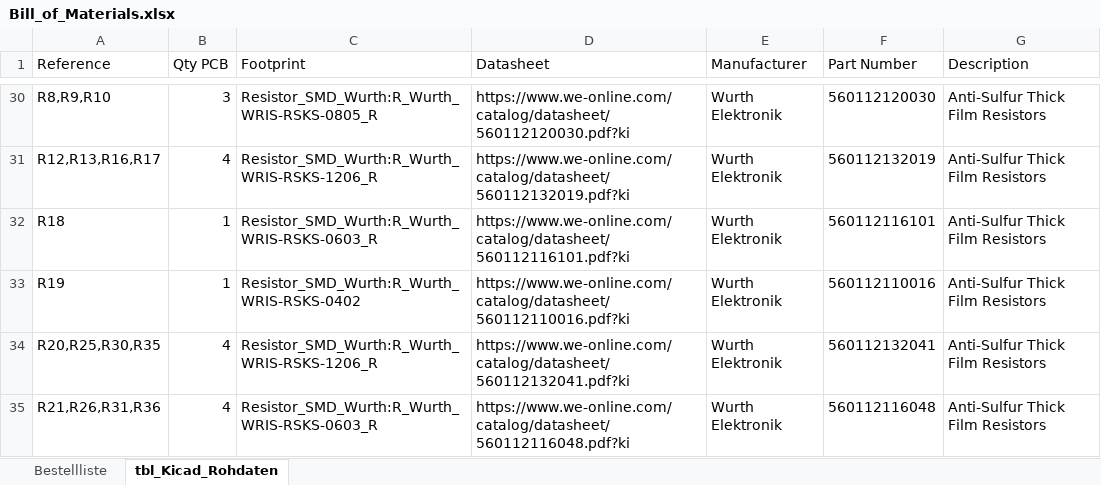
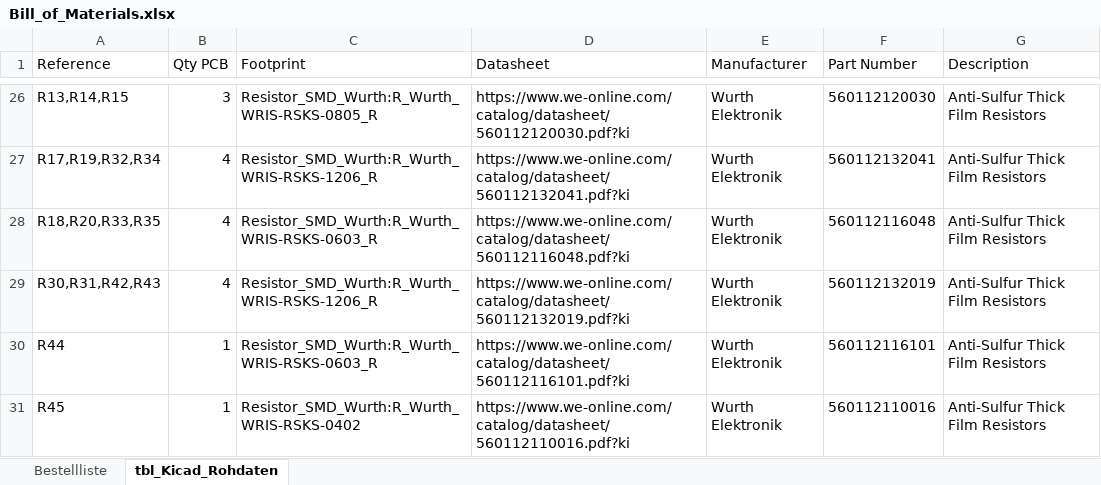
Before and after one commit to fe871bae/Repulsive_Maglev, an Excel workbook: Fabrication/Bill_of_Materials.xlsx, sheet tbl_Kicad_Rohdaten, drawn as a sheet; only a part is shown, gaps mark what is left out; values as stored, in another font and other column widths than the file's, no borders; table styles not drawn; removed rows and columns are numbered as before the commit, all else as after; the diff covers the shown part only; the diff names each change by its address in the sheet, - before the commit and + after, or states it on an @@ line.

```diff
--- a/Fabrication/Bill_of_Materials.xlsx (sheet tbl_Kicad_Rohdaten)
+++ b/Fabrication/Bill_of_Materials.xlsx (sheet tbl_Kicad_Rohdaten)
-A26 (Reference): R8,R9,R10
+A26 (Reference): R13,R14,R15
+row 27: R17,R19,R32,R34 | 4 | Resistor_SMD_Wurth:R_Wurth_WRIS-RSKS-1206_R | https://www.we-online.com/catalog/datasheet/560112132041.pdf?ki | Wurth Elektronik | 560112132041 | Anti-Sulfur Thick Film Resistors
+row 28: R18,R20,R33,R35 | 4 | Resistor_SMD_Wurth:R_Wurth_WRIS-RSKS-0603_R | https://www.we-online.com/catalog/datasheet/560112116048.pdf?ki | Wurth Elektronik | 560112116048 | Anti-Sulfur Thick Film Resistors
-A29 (Reference): R12,R13,R16,R17
+A29 (Reference): R30,R31,R42,R43
-A30 (Reference): R18
+A30 (Reference): R44
-A31 (Reference): R19
+A31 (Reference): R45
-row 34: R20,R25,R30,R35 | 4 | Resistor_SMD_Wurth:R_Wurth_WRIS-RSKS-1206_R | https://www.we-online.com/catalog/datasheet/560112132041.pdf?ki | Wurth Elektronik | 560112132041 | Anti-Sulfur Thick Film Resistors
-row 35: R21,R26,R31,R36 | 4 | Resistor_SMD_Wurth:R_Wurth_WRIS-RSKS-0603_R | https://www.we-online.com/catalog/datasheet/560112116048.pdf?ki | Wurth Elektronik | 560112116048 | Anti-Sulfur Thick Film Resistors
```
Also changed, not shown: 4 added rows, 10 removed rows and 28 edited cells elsewhere in this sheet, sheet Bestellliste, formulas that keep their value, hidden cells, 6 other files.
